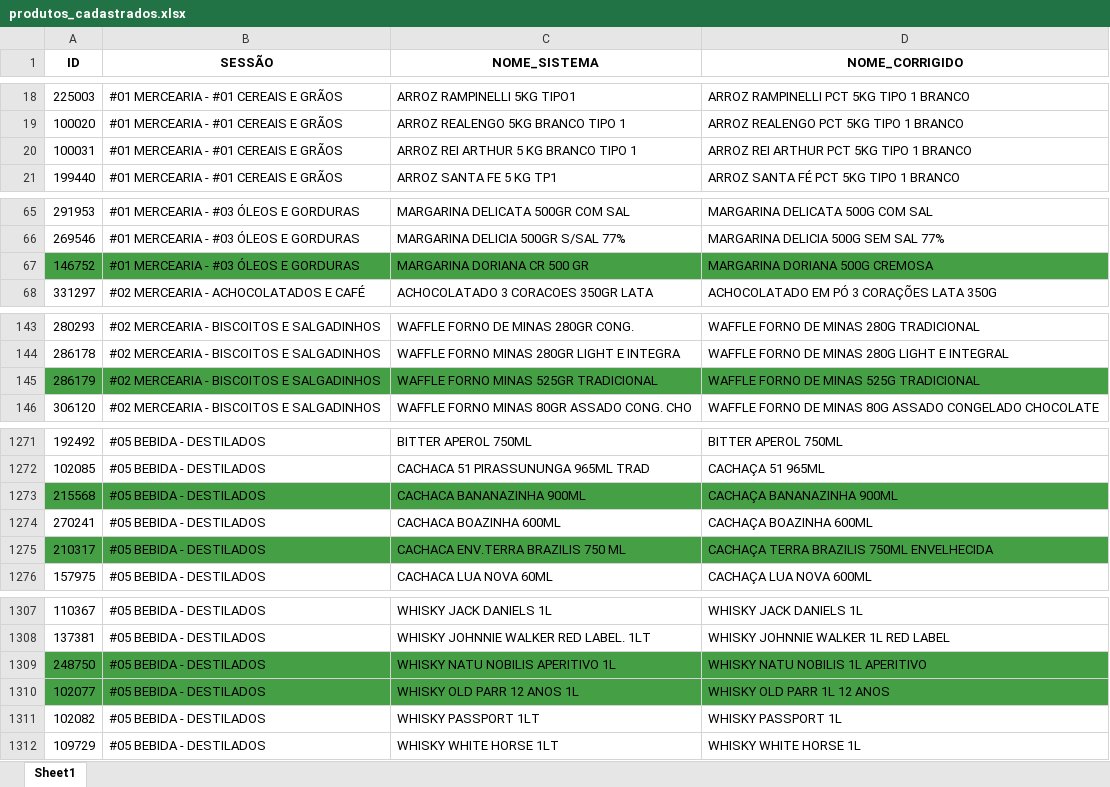
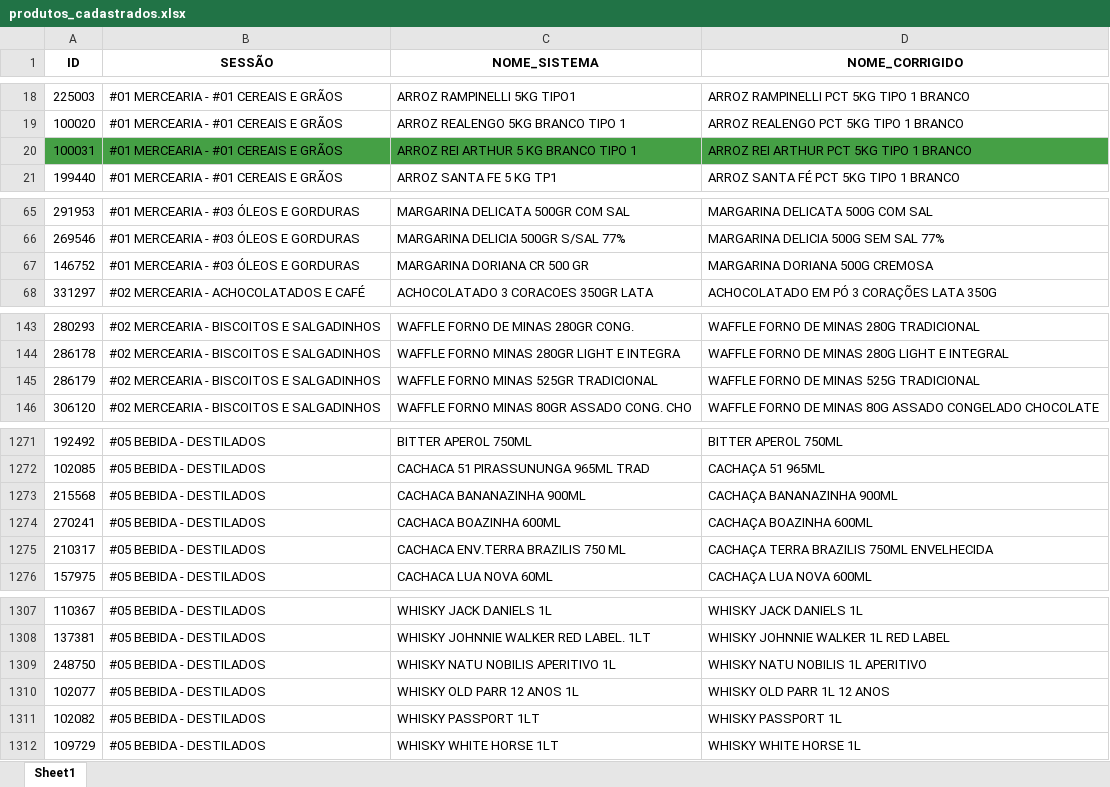
Before and after one commit to geisson/automacao_giro_ofertas, an Excel workbook: produtos_cadastrados.xlsx, sheet Sheet1, drawn as a sheet; only a part is shown, gaps mark what is left out; values as stored, in another font and other column widths than the file's, no borders; the diff covers the shown part only; the diff names each change by its address in the sheet, - before the commit and + after, or states it on an @@ line.

```diff
--- a/produtos_cadastrados.xlsx (sheet Sheet1)
+++ b/produtos_cadastrados.xlsx (sheet Sheet1)
-A20:D20 fill: none
+A20:D20 fill: #45A045
-A67:D67 fill: #45A045
+A67:D67 fill: none
-A145:D145 fill: #45A045
+A145:D145 fill: none
-A1273:D1273 fill: #45A045
+A1273:D1273 fill: none
-A1275:D1275 fill: #45A045
+A1275:D1275 fill: none
-A1309:D1310 fill: #45A045
+A1309:D1310 fill: none
```
Also changed, not shown: cell formats elsewhere in this sheet, 5 other files.
